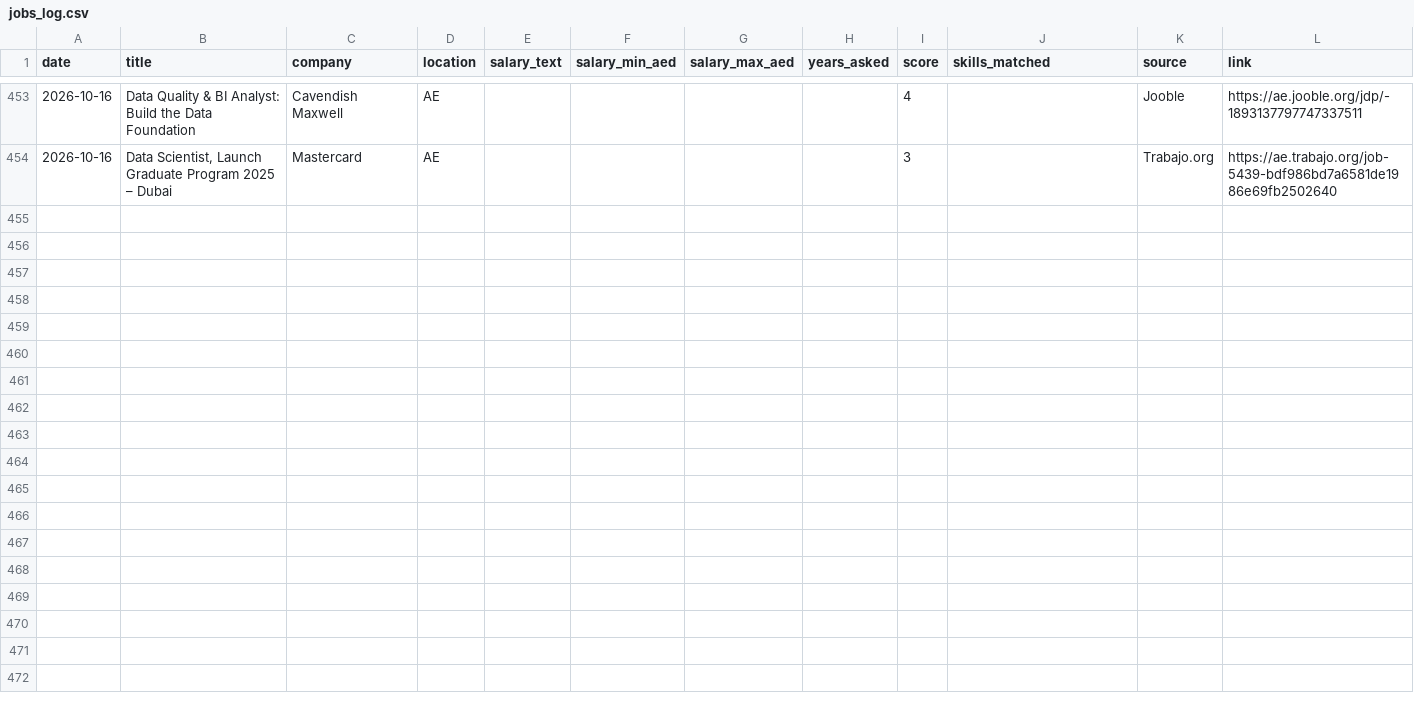
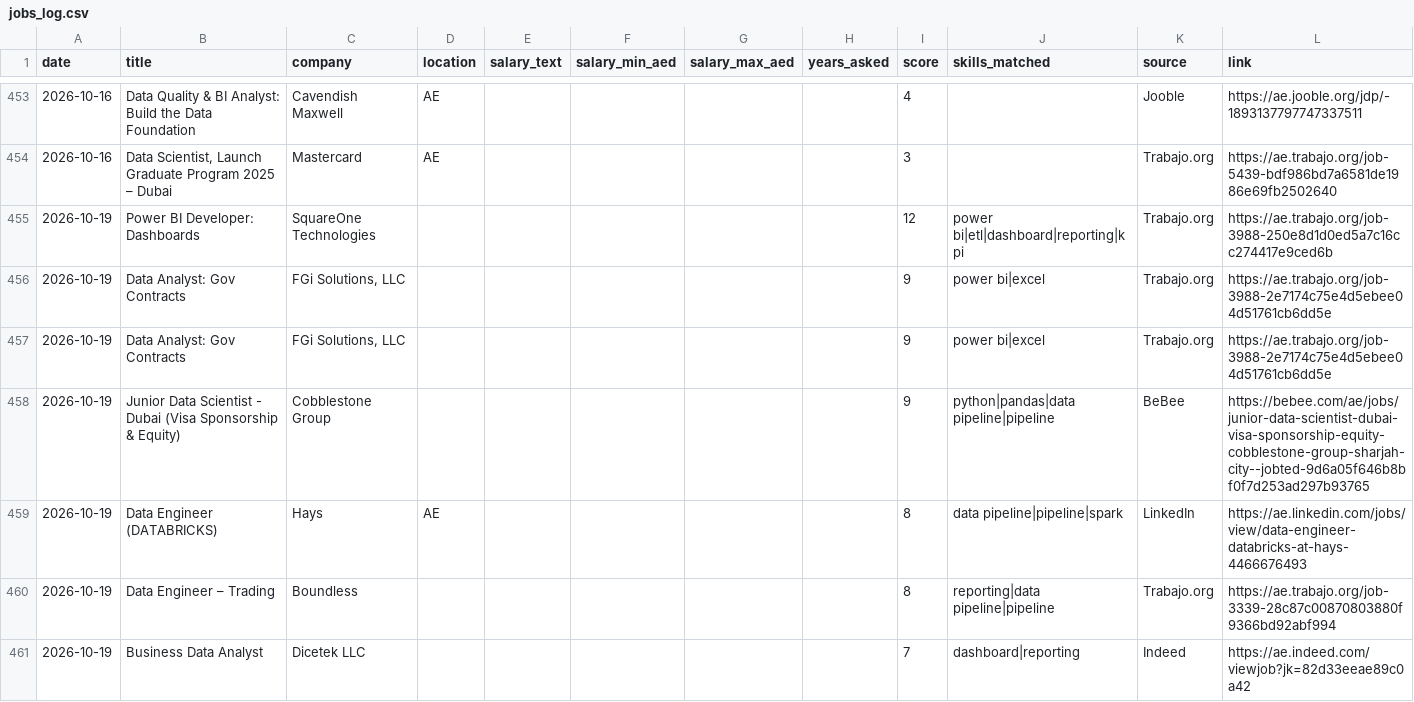
Before and after one commit to mahammadsarfraz575/dubai-jobs, a CSV file: jobs_log.csv, drawn as a sheet; only a part is shown, gaps mark what is left out; the diff covers the shown part only; the diff names each change by its address in the sheet, - before the commit and + after, or states it on an @@ line.

```diff
--- a/jobs_log.csv
+++ b/jobs_log.csv
+row 455: 2026-10-19 | Power BI Developer: Dashboards | SquareOne Technologies |  |  |  |  |  | 12 | power bi|etl|dashboard|reporting|kpi | Trabajo.org | https://ae.trabajo.org/job-3988-250e8d1d0ed5a7c16cc274417e9ced6b
+row 456: 2026-10-19 | Data Analyst: Gov Contracts | FGi Solutions, LLC |  |  |  |  |  | 9 | power bi|excel | Trabajo.org | https://ae.trabajo.org/job-3988-2e7174c75e4d5ebee04d51761cb6dd5e
+row 457: 2026-10-19 | Data Analyst: Gov Contracts | FGi Solutions, LLC |  |  |  |  |  | 9 | power bi|excel | Trabajo.org | https://ae.trabajo.org/job-3988-2e7174c75e4d5ebee04d51761cb6dd5e
+row 458: 2026-10-19 | Junior Data Scientist - Dubai (Visa Sponsorship & Equity) | Cobblestone Group |  |  |  |  |  | 9 | python|pandas|data pipeline|pipeline | BeBee | https://bebee.com/ae/jobs/junior-data-scientist-dubai-visa-sponsorship-equity-cobblestone-group-sharjah-city--jobted-9d6a05f646b8bf0f7d253ad297b93765
+row 459: 2026-10-19 | Data Engineer (DATABRICKS) | Hays | AE |  |  |  |  | 8 | data pipeline|pipeline|spark | LinkedIn | https://ae.linkedin.com/jobs/view/data-engineer-databricks-at-hays-4466676493
+row 460: 2026-10-19 | Data Engineer – Trading | Boundless |  |  |  |  |  | 8 | reporting|data pipeline|pipeline | Trabajo.org | https://ae.trabajo.org/job-3339-28c87c00870803880f9366bd92abf994
+row 461: 2026-10-19 | Business Data Analyst | Dicetek LLC |  |  |  |  |  | 7 | dashboard|reporting | Indeed | https://ae.indeed.com/viewjob?jk=82d33eeae89c0a42
```
Also changed, not shown: 19 added rows elsewhere in this file, 1 other file.
